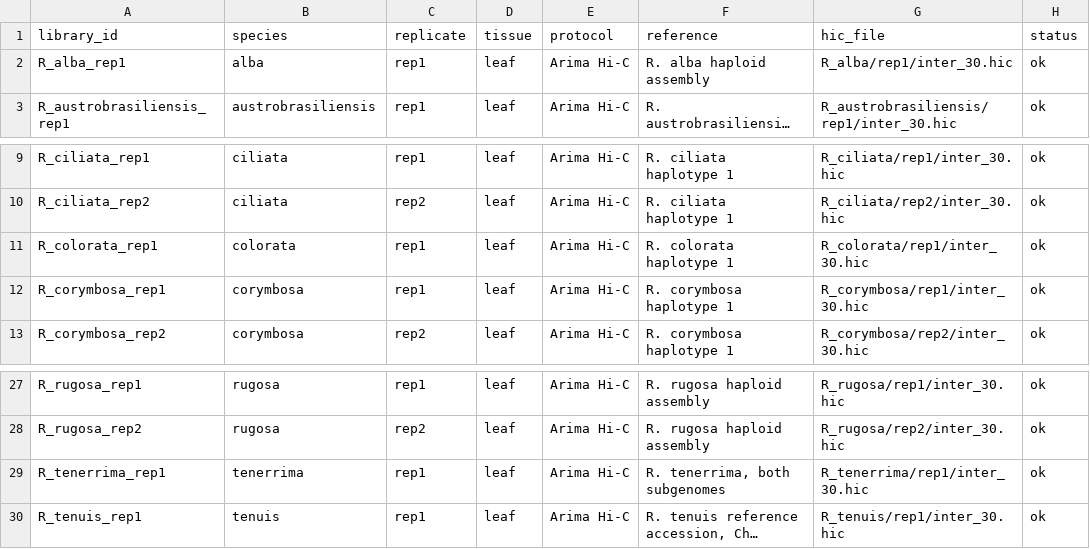
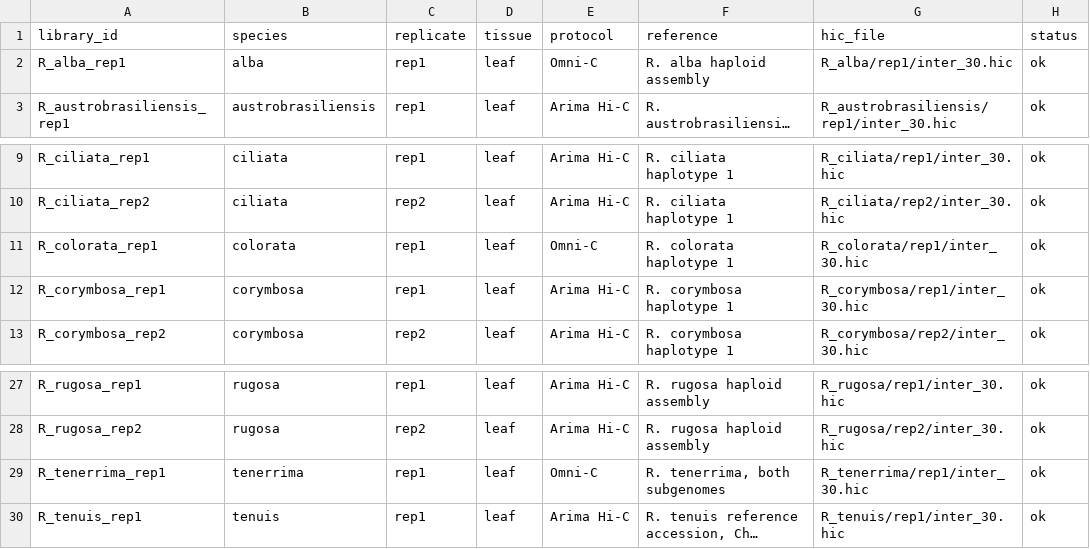
Before and after one commit to Raina-M/HoloRecomb_project, a TSV file: HoloRECOMB_HiC/config/libraries.tsv, drawn as a sheet; only a part is shown, gaps mark what is left out; long unchanged cells end in …; the diff names each change by its address in the sheet, - before the commit and + after, or states it on an @@ line.

```diff
--- a/HoloRECOMB_HiC/config/libraries.tsv
+++ b/HoloRECOMB_HiC/config/libraries.tsv
-E2 (protocol): Arima Hi-C
+E2 (protocol): Omni-C
-E11 (protocol): Arima Hi-C
+E11 (protocol): Omni-C
-E29 (protocol): Arima Hi-C
+E29 (protocol): Omni-C
```
Also changed, not shown: 6 other files.
